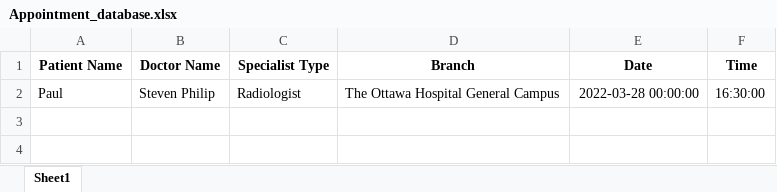
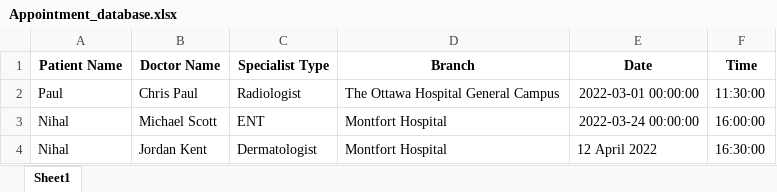
Before and after one commit to Nihal987/Healthcare-Receptionist-Chatbot, an Excel workbook: Appointment_database.xlsx, sheet Sheet1, drawn as a sheet; values as stored, in another font and other column widths than the file's, no borders; the diff names each change by its address in the sheet, - before the commit and + after, or states it on an @@ line.

```diff
--- a/Appointment_database.xlsx (sheet Sheet1)
+++ b/Appointment_database.xlsx (sheet Sheet1)
-B2 (Doctor Name): Steven Philip
+B2 (Doctor Name): Chris Paul
-E2 (Date): 2022-03-28 00:00:00
+E2 (Date): 2022-03-01 00:00:00
-F2 (Time): 16:30:00
+F2 (Time): 11:30:00
+row 3: Nihal | Michael Scott | ENT | Montfort Hospital | 2022-03-24 00:00:00 | 16:00:00
+row 4: Nihal | Jordan Kent | Dermatologist | Montfort Hospital | 12 April 2022 | 16:30:00
```
Also changed, not shown: 1 other file.
